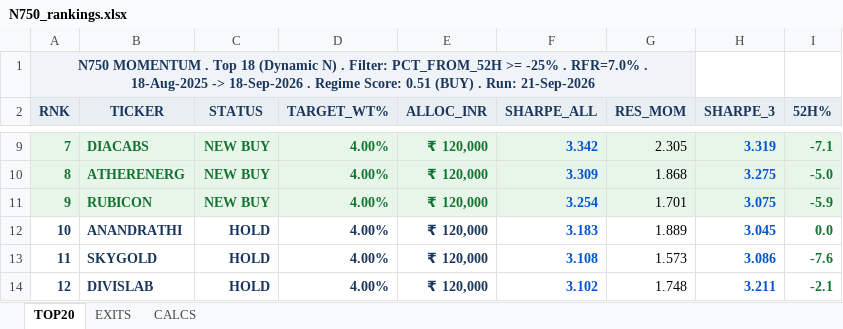
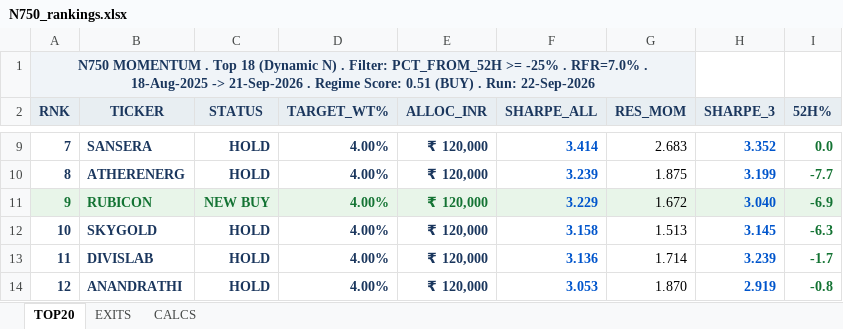
Before and after one commit to ameetst/code, an Excel workbook: momentum/Sharpe/N750_rankings.xlsx, sheet TOP20, drawn as a sheet; only a part is shown, gaps mark what is left out; values as stored, in another font and other column widths than the file's, no borders; the diff covers the shown part only; the diff names each change by its address in the sheet, - before the commit and + after, or states it on an @@ line.

```diff
--- a/momentum/Sharpe/N750_rankings.xlsx (sheet TOP20)
+++ b/momentum/Sharpe/N750_rankings.xlsx (sheet TOP20)
-A1 (RNK): …18-Aug-2025 -> 18-Sep-2026 . Regime Score: 0.51 (BUY) . Run: 21-Sep-2026
+A1 (RNK): …18-Aug-2025 -> 21-Sep-2026 . Regime Score: 0.51 (BUY) . Run: 22-Sep-2026
-A9:I10 fill: #E8F5E9
+A9:I10 fill: none
-A9:E10 text colour: #137333
+A9:E10 text colour: #1A365D
-B9 (TICKER): DIACABS
+B9 (TICKER): SANSERA
-C9:C10 (STATUS): NEW BUY
+C9:C10 (STATUS): HOLD
-F9 (SHARPE_ALL): 3.342
+F9 (SHARPE_ALL): 3.414
-G9 (RES_MOM): 2.305
+G9 (RES_MOM): 2.683
-H9 (SHARPE_3): 3.319
+H9 (SHARPE_3): 3.352
-I9 (52H%): -7.1
+I9 (52H%): 0.0
-F10 (SHARPE_ALL): 3.309
+F10 (SHARPE_ALL): 3.239
-G10 (RES_MOM): 1.868
+G10 (RES_MOM): 1.875
-H10 (SHARPE_3): 3.275
+H10 (SHARPE_3): 3.199
-I10 (52H%): -5.0
+I10 (52H%): -7.7
-F11 (SHARPE_ALL): 3.254
+F11 (SHARPE_ALL): 3.229
-G11 (RES_MOM): 1.701
+G11 (RES_MOM): 1.672
-H11 (SHARPE_3): 3.075
+H11 (SHARPE_3): 3.040
-I11 (52H%): -5.9
+I11 (52H%): -6.9
-B12 (TICKER): ANANDRATHI
+B12 (TICKER): SKYGOLD
-F12 (SHARPE_ALL): 3.183
+F12 (SHARPE_ALL): 3.158
-G12 (RES_MOM): 1.889
+G12 (RES_MOM): 1.513
-H12 (SHARPE_3): 3.045
+H12 (SHARPE_3): 3.145
-I12 (52H%): 0.0
+I12 (52H%): -6.3
-B13 (TICKER): SKYGOLD
+B13 (TICKER): DIVISLAB
-F13 (SHARPE_ALL): 3.108
+F13 (SHARPE_ALL): 3.136
-G13 (RES_MOM): 1.573
+G13 (RES_MOM): 1.714
-H13 (SHARPE_3): 3.086
+H13 (SHARPE_3): 3.239
-I13 (52H%): -7.6
+I13 (52H%): -1.7
-B14 (TICKER): DIVISLAB
+B14 (TICKER): ANANDRATHI
-F14 (SHARPE_ALL): 3.102
+F14 (SHARPE_ALL): 3.053
-G14 (RES_MOM): 1.748
+G14 (RES_MOM): 1.870
-H14 (SHARPE_3): 3.211
+H14 (SHARPE_3): 2.919
-I14 (52H%): -2.1
+I14 (52H%): -0.8
```
Also changed, not shown: 74 edited cells and cell formats elsewhere in this sheet, sheet CALCS, sheet EXITS, momentum/ETFs/ETF_updated.xlsx, momentum/ETFs/etf_rankings.xlsx, 18 other files.
